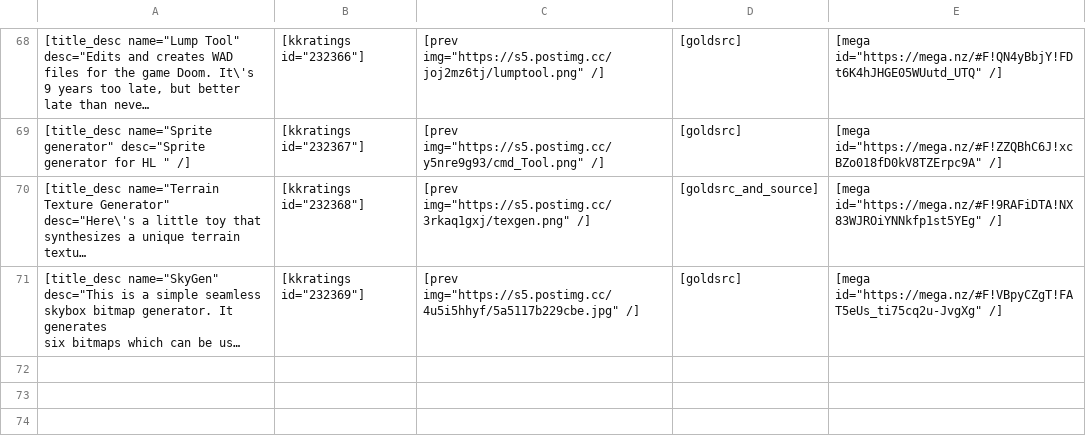
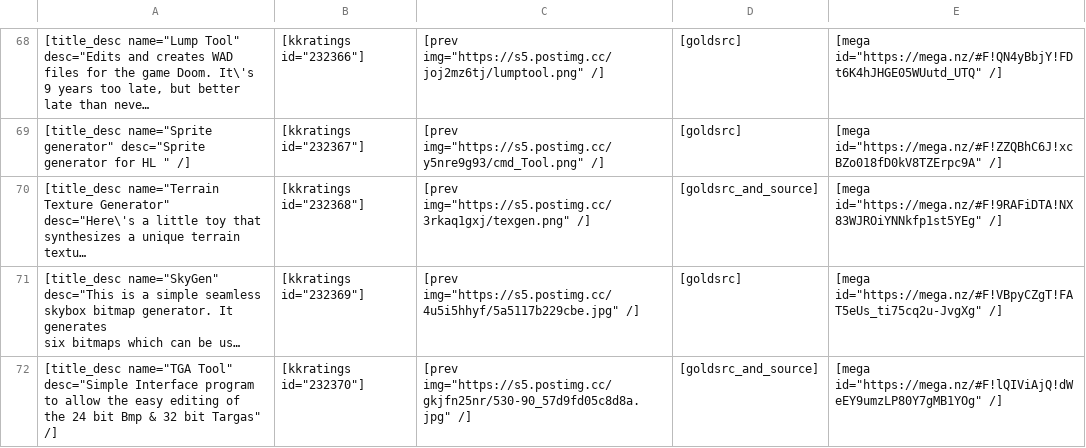
Before and after one commit to sourcemodding/Sourcemodding-Tablepress-Table-Sources, a CSV file: tools_materialCreation.csv, drawn as a sheet; only a part is shown, gaps mark what is left out; long unchanged cells end in …; the diff names each change by its address in the sheet, - before the commit and + after, or states it on an @@ line.

Commit message:
Added Tool [TGA Tool]

```diff
--- a/tools_materialCreation.csv
+++ b/tools_materialCreation.csv
+row 72: [title_desc name="TGA Tool" desc="Simple Interface program to allow the easy editing of the 24 bit Bmp & 32 bit Targas" /] | [kkratings id="232370"] | [prev img="https://s5.postimg.cc/gkjfn25nr/530-90_57d9fd05c8d8a.jpg" /] | [goldsrc_and_source] | [mega id="https://mega.nz/#F!lQIViAjQ!dWeEY9umzLP80Y7gMB1YOg" /]
```
